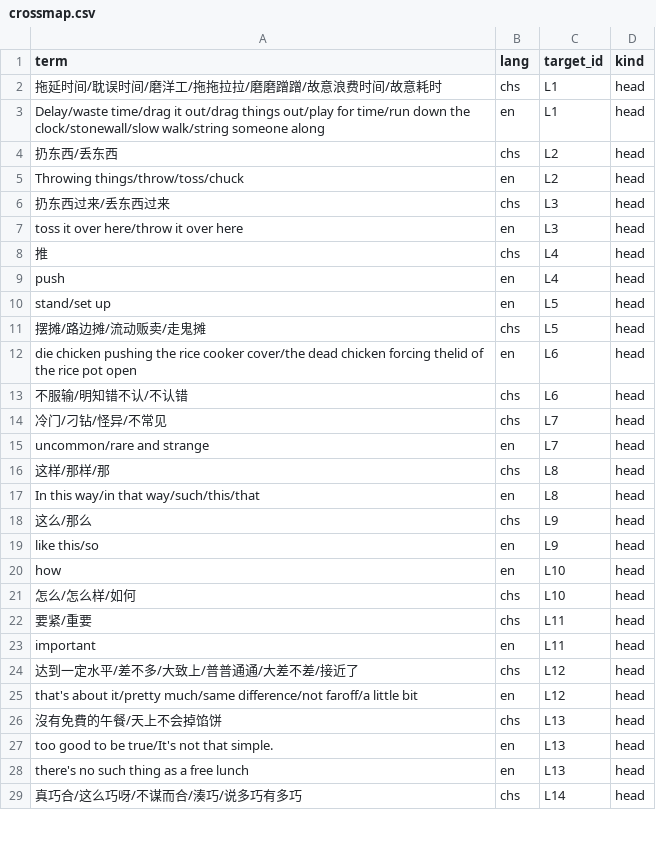
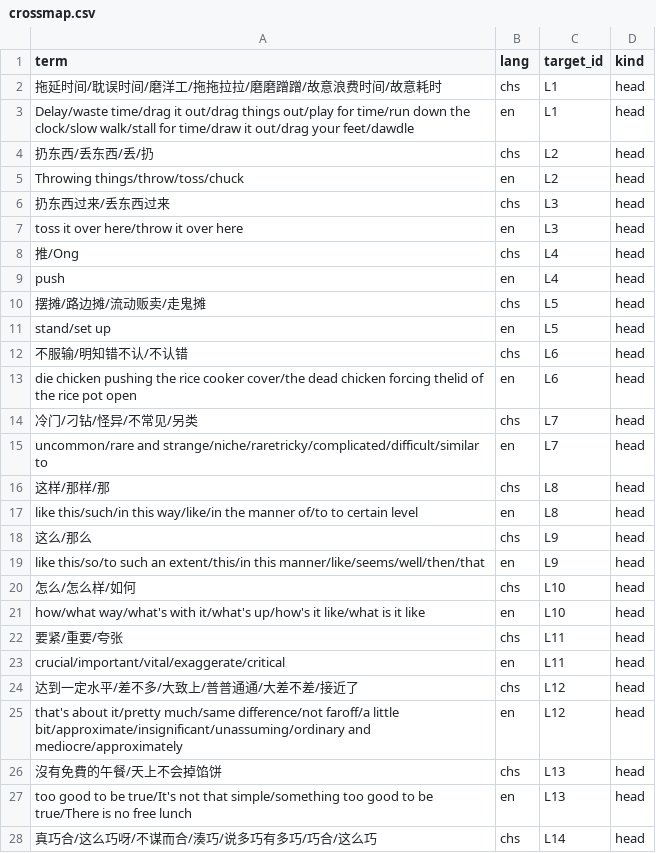
Before and after one commit to Joker9405/Can-Tong, a CSV file: data/crossmap.csv, drawn as a sheet; only a part is shown; the diff covers the shown part only.

```diff
--- a/data/crossmap.csv
+++ b/data/crossmap.csv
@@ -2,4 +2,4 @@ term,lang,target_id,kind
 拖延时间/耽误时间/磨洋工/拖拖拉拉/磨磨蹭蹭/故意浪费时间/故意耗时,chs,L1,head
-Delay/waste time/drag it out/drag things out/play for time/run down the clock/stonewall/slow walk/string someone along,en,L1,head
-扔东西/丢东西,chs,L2,head
+Delay/waste time/drag it out/drag things out/play for time/run down the clock/slow walk/stall for time/draw it out/drag your feet/dawdle,en,L1,head
+扔东西/丢东西/丢/扔,chs,L2,head
 Throwing things/throw/toss/chuck,en,L2,head
@@ -7,23 +7,22 @@ Throwing things/throw/toss/chuck,en,L2,head
 "toss it over here/throw it over here",en,L3,head
-推,chs,L4,head
+推/Ong,chs,L4,head
 push,en,L4,head
+摆摊/路边摊/流动贩卖/走鬼摊,chs,L5,head
 stand/set up,en,L5,head
-摆摊/路边摊/流动贩卖/走鬼摊,chs,L5,head
+不服输/明知错不认/不认错,chs,L6,head
 die chicken pushing the rice cooker cover/the dead chicken forcing thelid of the rice pot open,en,L6,head
-不服输/明知错不认/不认错,chs,L6,head
-冷门/刁钻/怪异/不常见,chs,L7,head
-uncommon/rare and strange,en,L7,head
+冷门/刁钻/怪异/不常见/另类,chs,L7,head
+uncommon/rare and strange/niche/raretricky/complicated/difficult/similar to,en,L7,head
 这样/那样/那,chs,L8,head
-In this way/in that way/such/this/that,en,L8,head
+like this/such/in this way/like/in the manner of/to to certain level,en,L8,head
 这么/那么,chs,L9,head
-like this/so,en,L9,head
-how,en,L10,head
+like this/so/to such an extent/this/in this manner/like/seems/well/then/that,en,L9,head
 怎么/怎么样/如何,chs,L10,head
-要紧/重要,chs,L11,head
-important,en,L11,head
+how/what way/what's with it/what's up/how's it like/what is it like,en,L10,head
+要紧/重要/夸张,chs,L11,head
+crucial/important/vital/exaggerate/critical,en,L11,head
 达到一定水平/差不多/大致上/普普通通/大差不差/接近了,chs,L12,head
-that's about it/pretty much/same difference/not faroff/a little bit,en,L12,head
+that's about it/pretty much/same difference/not faroff/a little bit/approximate/insignificant/unassuming/ordinary and mediocre/approximately,en,L12,head
 沒有免費的午餐/天上不会掉馅饼,chs,L13,head
-too good to be true/It's not that simple.,en,L13,head
-there's no such thing as a free lunch,en,L13,head
-真巧合/这么巧呀/不谋而合/湊巧/说多巧有多巧,chs,L14,head
+too good to be true/It's not that simple/something too good to be true/There is no free lunch,en,L13,head
+真巧合/这么巧呀/不谋而合/湊巧/说多巧有多巧/巧合/这么巧,chs,L14,head
```
Also changed, not shown: 2 added rows, 6 removed rows, 3 moved rows and 26 edited cells elsewhere in this file, data/examples.csv, data/lexeme.csv.
